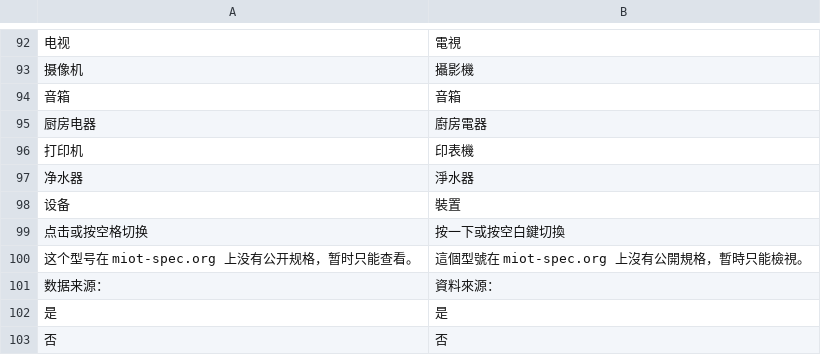
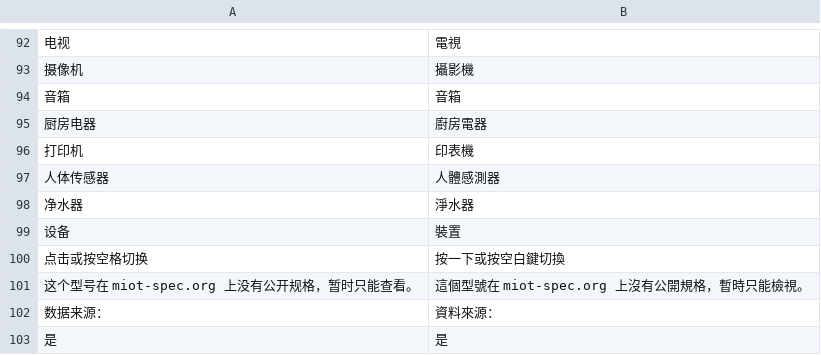
Before and after one commit to Beastry/MijiaBar, a TSV file: i18n/zh-Hant.tsv, drawn as a sheet; only a part is shown, gaps mark what is left out; the shorter side is filled out with more unchanged rows; the diff names each change by its address in the sheet, - before the commit and + after, or states it on an @@ line.

Commit message:
Detail pages: motion-sensor + online printer mocks + TypeDetailTests (Fixes #96) (#97)
Add h2 demo d26 motion (illumination/battery) and d27 online printer
(status/printed-page/auto-sleep); snapshot frames; routing tests for
thermo/contact/leak/motion/camera/doorbell/printer. Tiny DESIGN + zh-Hant sync.
Codex-authored.

```diff
--- a/i18n/zh-Hant.tsv
+++ b/i18n/zh-Hant.tsv
+row 97: 人体传感器 | 人體感測器
```
Also changed, not shown: 4 other files.
